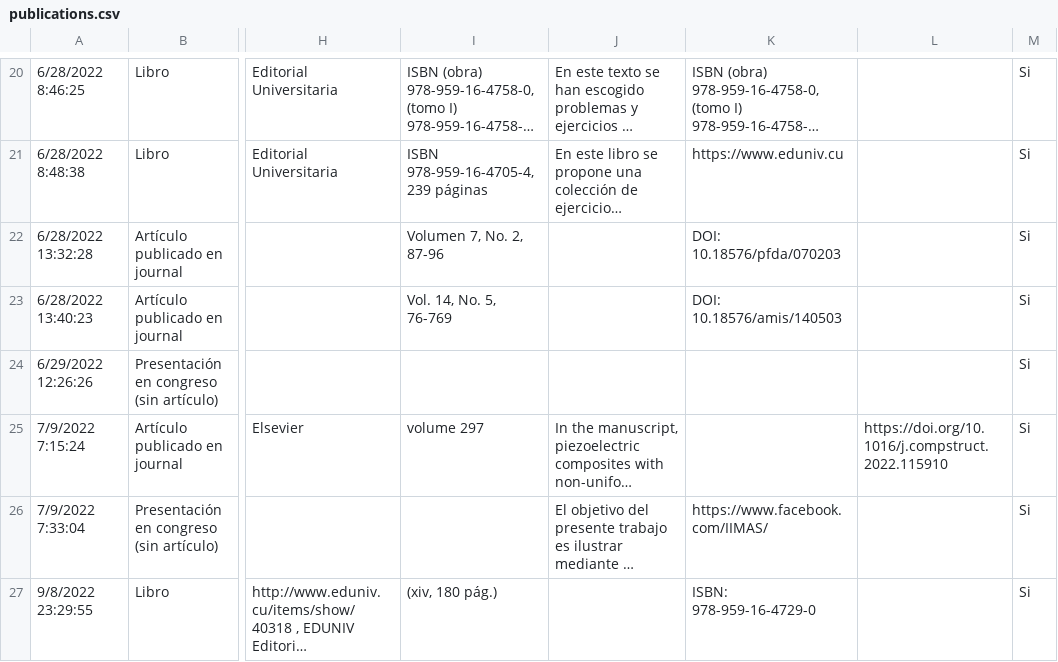
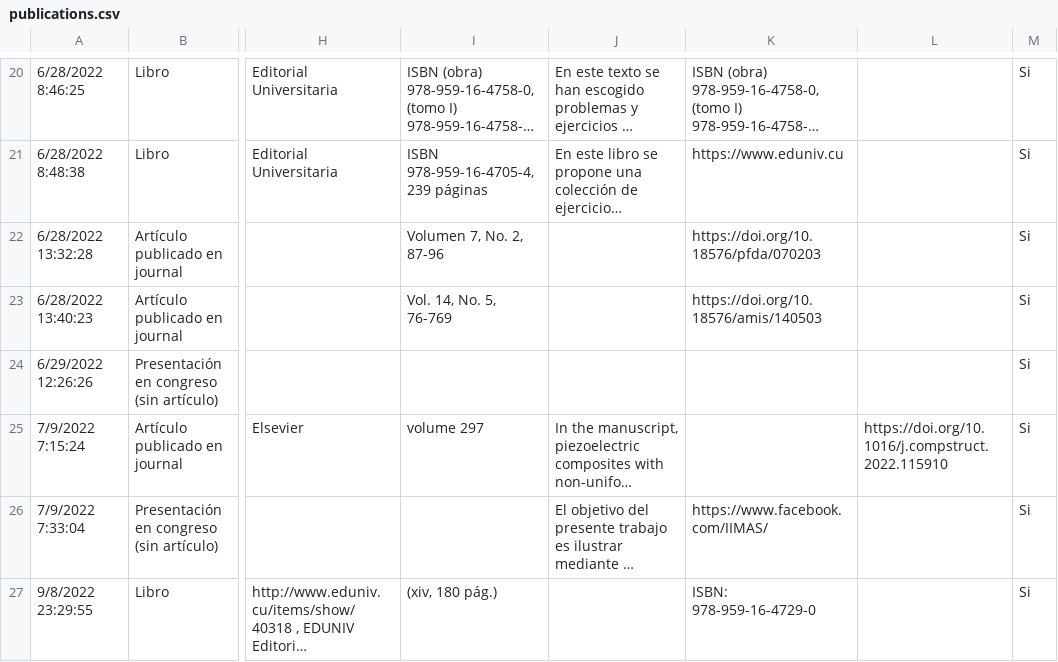
Before and after one commit to matcom/dashboard, a CSV file: data/publications.csv, drawn as a sheet; only a part is shown, gaps mark what is left out; long unchanged cells end in …; the diff covers the shown part only; the diff names each change by its address in the sheet, - before the commit and + after, or states it on an @@ line.

```diff
--- a/data/publications.csv
+++ b/data/publications.csv
-K22: DOI: 10.18576/pfda/070203
+K22: https://doi.org/10.18576/pfda/070203
-K23: DOI: 10.18576/amis/140503
+K23: https://doi.org/10.18576/amis/140503
```
Also changed, not shown: 8 edited cells elsewhere in this file, 38 other files.
